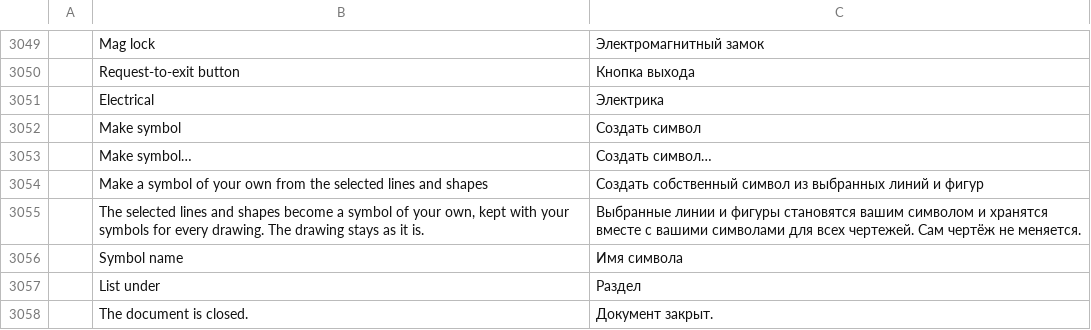
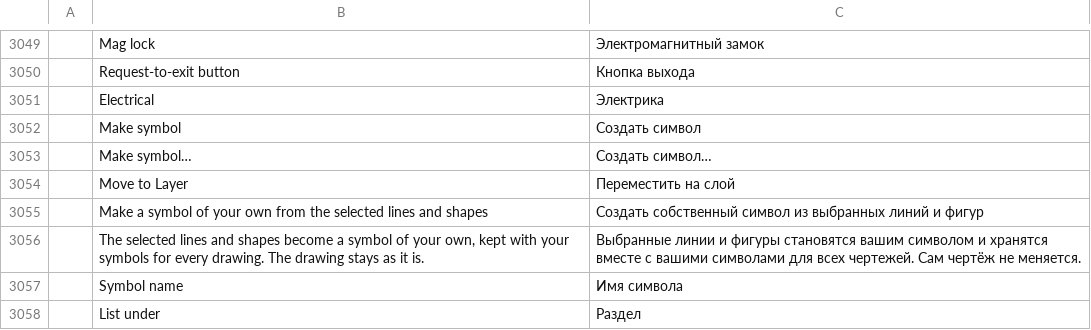
Before and after one commit to Azurehawke/pdfcraft, a TSV file: crates/ui-egui/src/i18n/ru.tsv, drawn as a sheet; only a part is shown, gaps mark what is left out; the shorter side is filled out with more unchanged rows; the diff names each change by its address in the sheet, - before the commit and + after, or states it on an @@ line.

```diff
--- a/crates/ui-egui/src/i18n/ru.tsv
+++ b/crates/ui-egui/src/i18n/ru.tsv
+row 3054:  | Move to Layer | Переместить на слой
```
Also changed, not shown: crates/ui-egui/src/i18n/ar.tsv, crates/ui-egui/src/i18n/bg.tsv, 13 other files.
